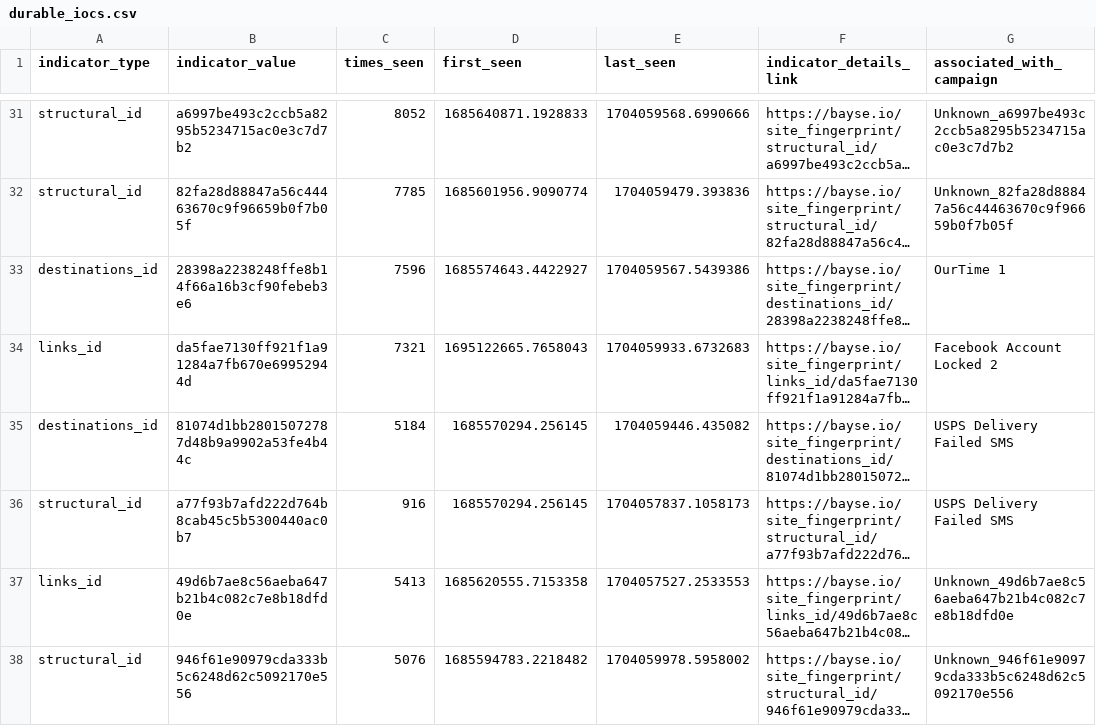
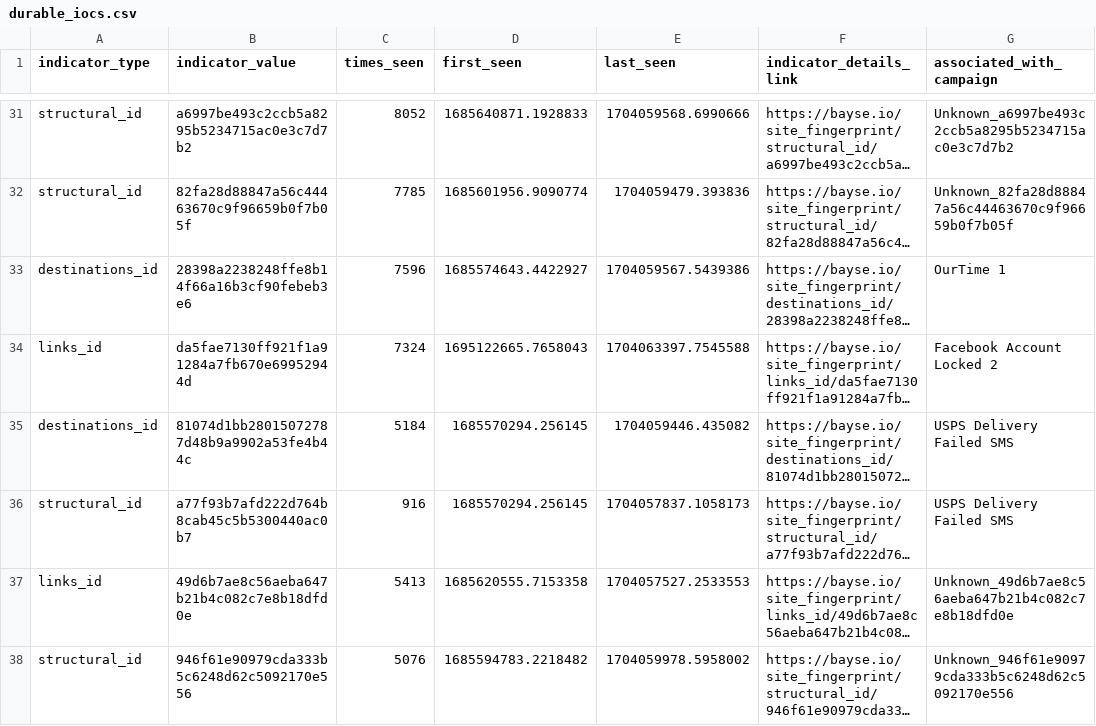
Before and after one commit to BayseIntelligence/durable_IOCs, a CSV file: durable_iocs.csv, drawn as a sheet; only a part is shown, gaps mark what is left out; long unchanged cells end in …; the diff covers the shown part only; the diff names each change by its address in the sheet, - before the commit and + after, or states it on an @@ line.

```diff
--- a/durable_iocs.csv
+++ b/durable_iocs.csv
-C34 (times_seen): 7321
+C34 (times_seen): 7324
-E34 (last_seen): 1704059933.6732683
+E34 (last_seen): 1704063397.7545588
```
Also changed, not shown: 3 added rows, 3 removed rows and 14 edited cells elsewhere in this file.
